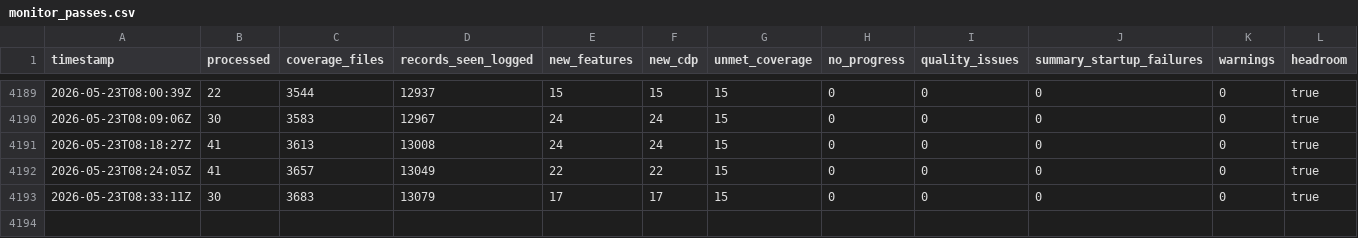
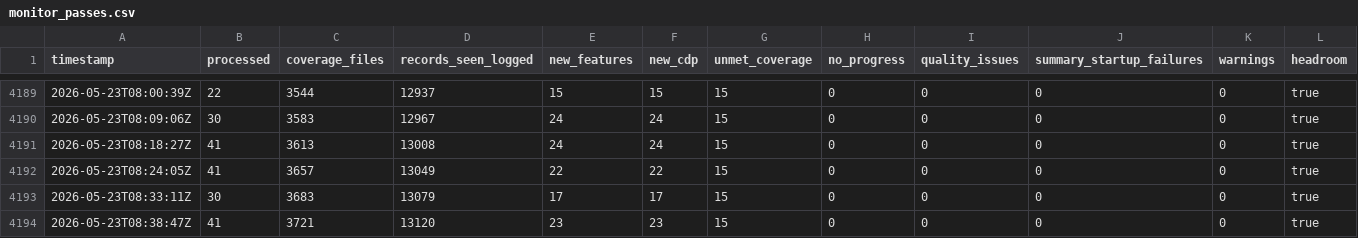
Before and after one commit to danluu/gutenberg, a CSV file: docs/explanations/architecture/rtc-jetstream2-fuzz-trends-20260515/data/monitor_passes.csv, drawn as a sheet; only a part is shown, gaps mark what is left out; rows hold the shown columns only; the diff names each change by its address in the sheet, - before the commit and + after, or states it on an @@ line.

```diff
--- a/docs/explanations/architecture/rtc-jetstream2-fuzz-trends-20260515/data/monitor_passes.csv
+++ b/docs/explanations/architecture/rtc-jetstream2-fuzz-trends-20260515/data/monitor_passes.csv
+row 4194: 2026-05-23T08:38:47Z | 41 | 3721 | 13120 | 23 | 23 | 15 | 0 | 0 | 0 | 0 | true
```
Also changed, not shown: docs/explanations/architecture/rtc-jetstream2-fuzz-trends-20260515/data/current_run_accounting.csv, docs/explanations/architecture/rtc-jetstream2-fuzz-trends-20260515/data/disk_free_space.csv, 56 other files.
